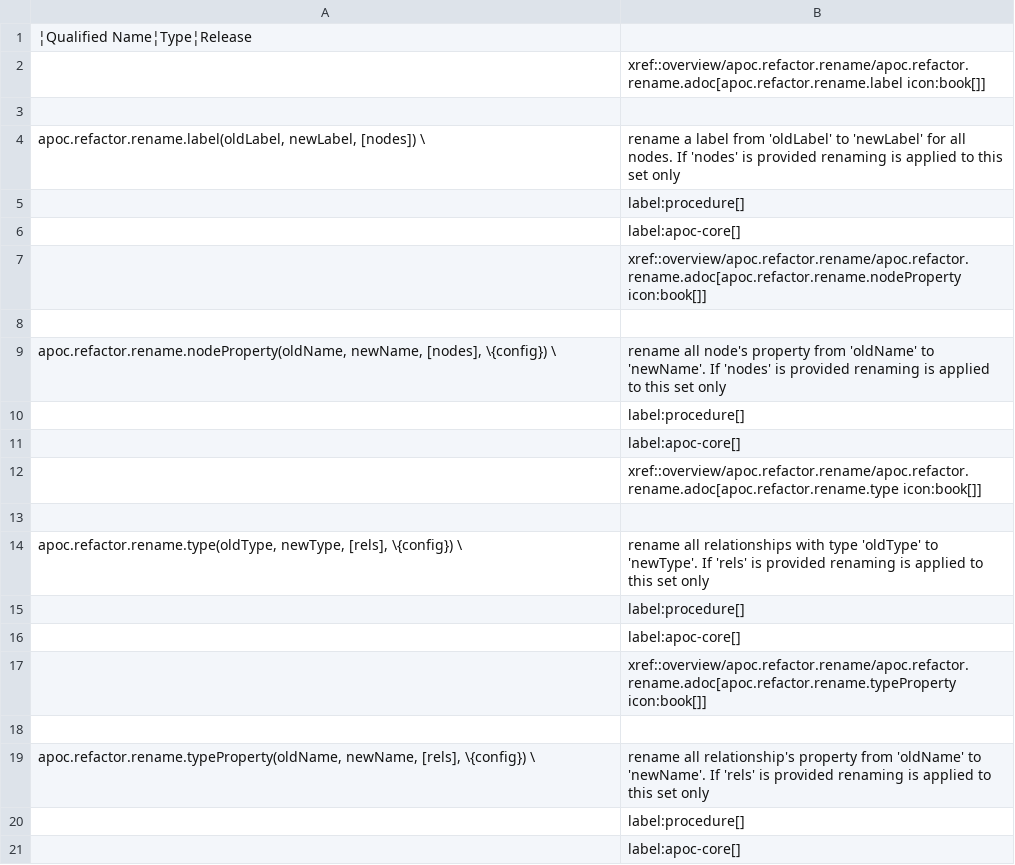
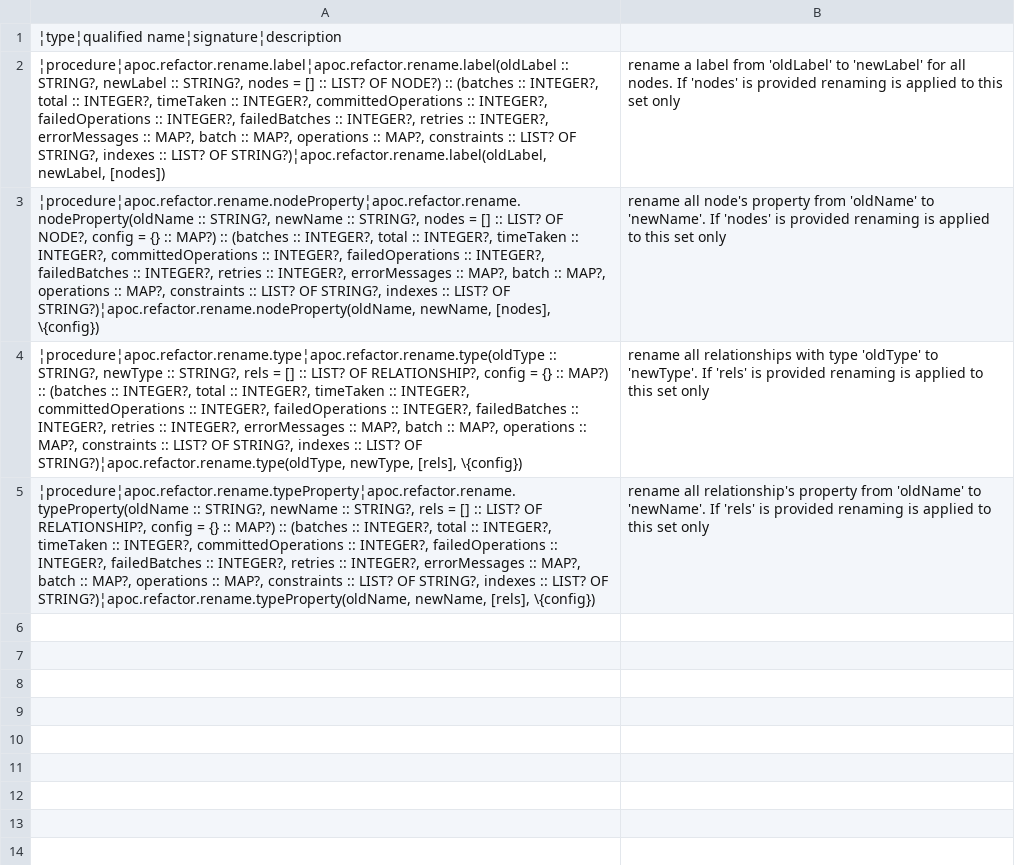
Before and after one commit to vga91/neo4j-apoc-procedures, a CSV file: docs/asciidoc/modules/ROOT/examples/generated-documentation/apoc.refactor.rename.csv, drawn as a sheet; removed rows and columns are numbered as before the commit, all else as after; the diff names each change by its address in the sheet, - before the commit and + after, or states it on an @@ line.

```diff
--- a/docs/asciidoc/modules/ROOT/examples/generated-documentation/apoc.refactor.rename.csv
+++ b/docs/asciidoc/modules/ROOT/examples/generated-documentation/apoc.refactor.rename.csv
-A1: ¦Qualified Name¦Type¦Release
+A1: ¦type¦qualified name¦signature¦description
-row 2:  | xref::overview/apoc.refactor.rename/apoc.refactor.rename.adoc[apoc.refactor.rename.label icon:book[]]
-row 3: (empty)
-A2: apoc.refactor.rename.label(oldLabel, newLabel, [nodes]) \
+A2: ¦procedure¦apoc.refactor.rename.label¦apoc.refactor.rename.label(oldLabel :: STRING?, newLabel :: STRING?, nodes = [] :: LIST? OF NODE?) :: (batches :: INTEGER?, total :: INTEGER?, timeTaken :: INTEGER?, committedOperations :: INTEGER?, failedOperations :: INTEGER?, failedBatches :: INTEGER?, retries :: INTEGER?, errorMessages :: MAP?, batch :: MAP?, operations :: MAP?, constraints :: LIST? OF STRING?, indexes :: LIST? OF STRING?)¦apoc.refactor.rename.label(oldLabel, newLabel, [nodes])
-row 5:  | label:procedure[]
-row 6:  | label:apoc-core[]
-row 7:  | xref::overview/apoc.refactor.rename/apoc.refactor.rename.adoc[apoc.refactor.rename.nodeProperty icon:book[]]
-row 8: (empty)
-A3: apoc.refactor.rename.nodeProperty(oldName, newName, [nodes], \{config}) \
+A3: ¦procedure¦apoc.refactor.rename.nodeProperty¦apoc.refactor.rename.nodeProperty(oldName :: STRING?, newName :: STRING?, nodes = [] :: LIST? OF NODE?, config = {} :: MAP?) :: (batches :: INTEGER?, total :: INTEGER?, timeTaken :: INTEGER?, committedOperations :: INTEGER?, failedOperations :: INTEGER?, failedBatches :: INTEGER?, retries :: INTEGER?, errorMessages :: MAP?, batch :: MAP?, operations :: MAP?, constraints :: LIST? OF STRING?, indexes :: LIST? OF STRING?)¦apoc.refactor.rename.nodeProperty(oldName, newName, [nodes], \{config})
-row 10:  | label:procedure[]
-row 11:  | label:apoc-core[]
-row 12:  | xref::overview/apoc.refactor.rename/apoc.refactor.rename.adoc[apoc.refactor.rename.type icon:book[]]
-row 13: (empty)
-A4: apoc.refactor.rename.type(oldType, newType, [rels], \{config}) \
+A4: ¦procedure¦apoc.refactor.rename.type¦apoc.refactor.rename.type(oldType :: STRING?, newType :: STRING?, rels = [] :: LIST? OF RELATIONSHIP?, config = {} :: MAP?) :: (batches :: INTEGER?, total :: INTEGER?, timeTaken :: INTEGER?, committedOperations :: INTEGER?, failedOperations :: INTEGER?, failedBatches :: INTEGER?, retries :: INTEGER?, errorMessages :: MAP?, batch :: MAP?, operations :: MAP?, constraints :: LIST? OF STRING?, indexes :: LIST? OF STRING?)¦apoc.refactor.rename.type(oldType, newType, [rels], \{config})
-row 15:  | label:procedure[]
-row 16:  | label:apoc-core[]
-row 17:  | xref::overview/apoc.refactor.rename/apoc.refactor.rename.adoc[apoc.refactor.rename.typeProperty icon:book[]]
-row 18: (empty)
-A5: apoc.refactor.rename.typeProperty(oldName, newName, [rels], \{config}) \
+A5: ¦procedure¦apoc.refactor.rename.typeProperty¦apoc.refactor.rename.typeProperty(oldName :: STRING?, newName :: STRING?, rels = [] :: LIST? OF RELATIONSHIP?, config = {} :: MAP?) :: (batches :: INTEGER?, total :: INTEGER?, timeTaken :: INTEGER?, committedOperations :: INTEGER?, failedOperations :: INTEGER?, failedBatches :: INTEGER?, retries :: INTEGER?, errorMessages :: MAP?, batch :: MAP?, operations :: MAP?, constraints :: LIST? OF STRING?, indexes :: LIST? OF STRING?)¦apoc.refactor.rename.typeProperty(oldName, newName, [rels], \{config})
-row 20:  | label:procedure[]
-row 21:  | label:apoc-core[]
```
Also changed, not shown: docs/asciidoc/modules/ROOT/examples/generated-documentation/apoc.meta.data.csv, docs/asciidoc/modules/ROOT/examples/generated-documentation/apoc.node.degree.csv, 28 other files.
